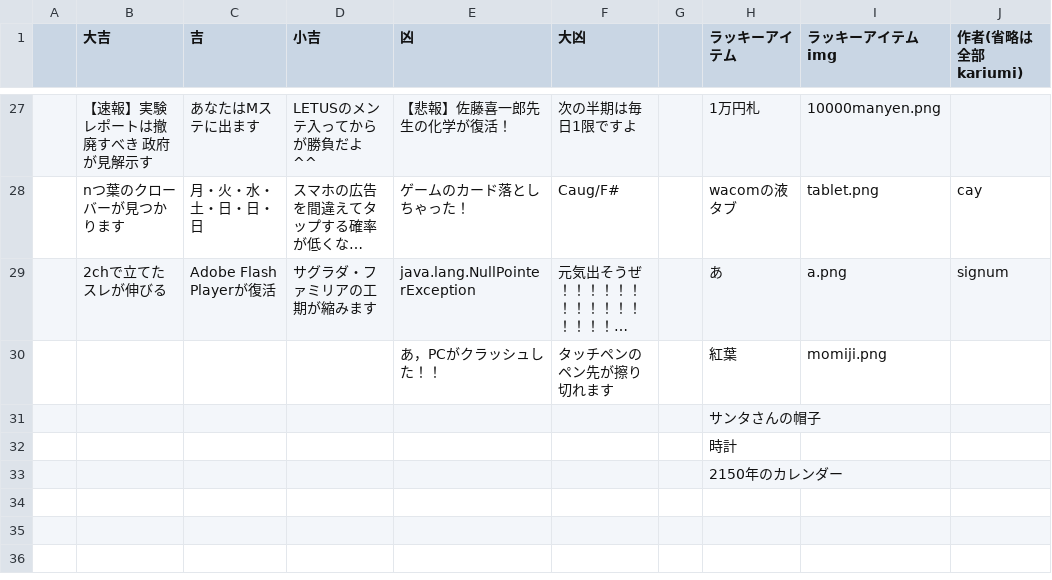
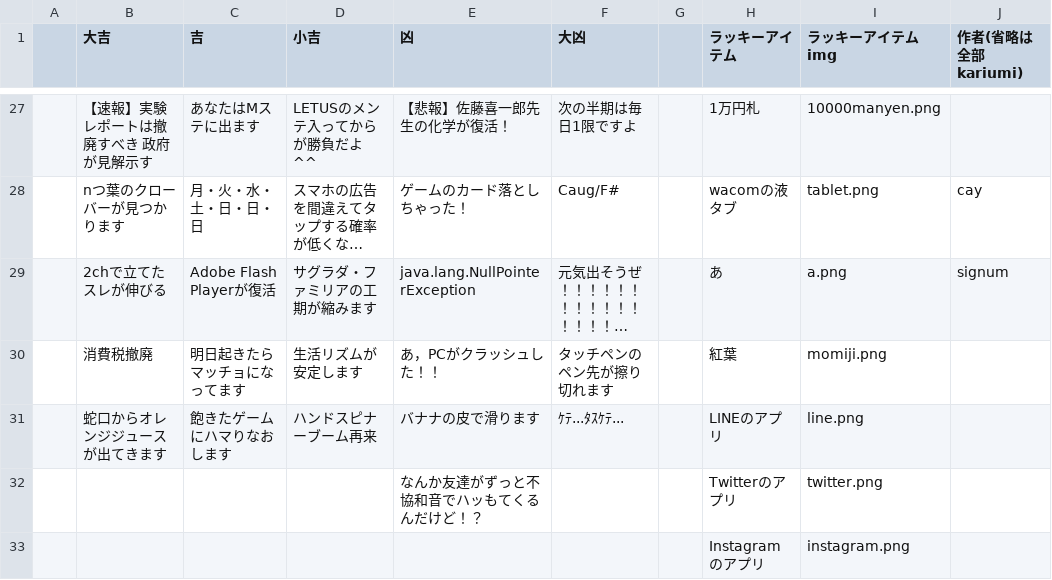
Before and after one commit to kariumi/ITCBot2023, a CSV file: data/omikuji.csv, drawn as a sheet; only a part is shown, gaps mark what is left out; long unchanged cells end in …; removed rows and columns are numbered as before the commit, all else as after; the diff names each change by its address in the sheet, - before the commit and + after, or states it on an @@ line.

```diff
--- a/data/omikuji.csv
+++ b/data/omikuji.csv
-B30 (大吉): (empty)
+B30 (大吉): 消費税撤廃
-C30 (吉): (empty)
+C30 (吉): 明日起きたらマッチョになってます
-D30 (小吉): (empty)
+D30 (小吉): 生活リズムが安定します
-row 31:  |  |  |  |  |  |  | サンタさんの帽子
-row 32:  |  |  |  |  |  |  | 時計
-row 33:  |  |  |  |  |  |  | 2150年のカレンダー
+row 31:  | 蛇口からオレンジジュースが出てきます | 飽きたゲームにハマりなおします | ハンドスピナーブーム再来 | バナナの皮で滑ります | ｹﾃ...ﾀｽｹﾃ... |  | LINEのアプリ | line.png
+row 32:  |  |  |  | なんか友達がずっと不協和音でハッもてくるんだけど！？ |  |  | Twitterのアプリ | twitter.png
+row 33:  |  |  |  |  |  |  | Instagramのアプリ | instagram.png
```
Also changed, not shown: 3 other files.
